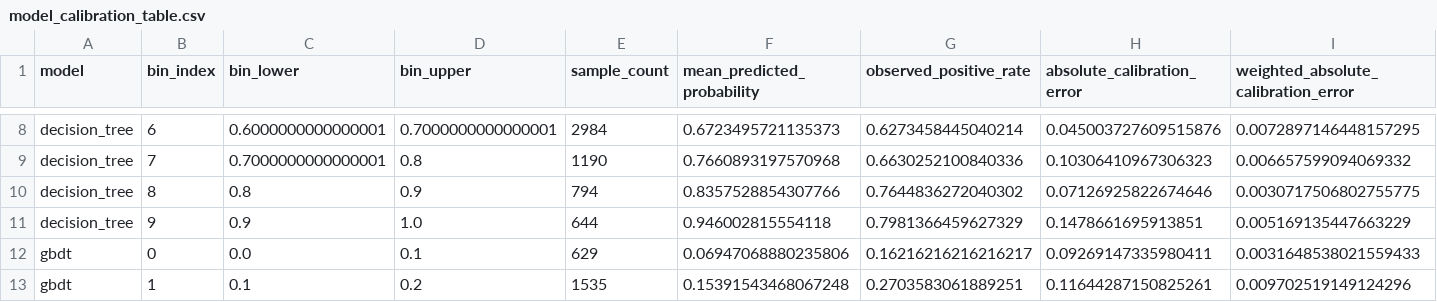
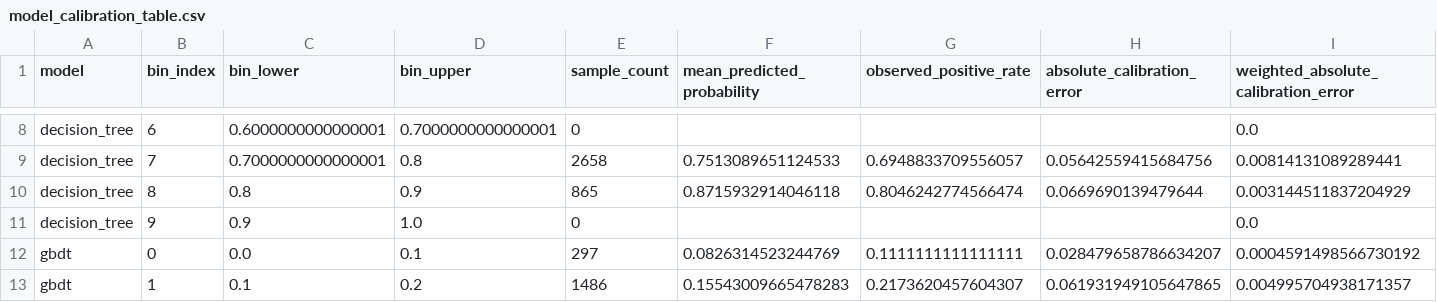
Before and after one commit to keeganasmith/Data-Mining-Project, a CSV file: data/processed/model_training_feature_sets/data_only/model_calibration_table.csv, drawn as a sheet; only a part is shown, gaps mark what is left out; the diff covers the shown part only; the diff names each change by its address in the sheet, - before the commit and + after, or states it on an @@ line.

```diff
--- a/data/processed/model_training_feature_sets/data_only/model_calibration_table.csv
+++ b/data/processed/model_training_feature_sets/data_only/model_calibration_table.csv
-E8 (sample_count): 2984
+E8 (sample_count): 0
-F8 (mean_predicted_probability): 0.6723495721135373
+F8 (mean_predicted_probability): (empty)
-G8 (observed_positive_rate): 0.6273458445040214
+G8 (observed_positive_rate): (empty)
-H8 (absolute_calibration_error): 0.045003727609515876
+H8 (absolute_calibration_error): (empty)
-I8: 0.0072897146448157295
+I8: 0.0
-E9 (sample_count): 1190
+E9 (sample_count): 2658
-F9 (mean_predicted_probability): 0.7660893197570968
+F9 (mean_predicted_probability): 0.7513089651124533
-G9 (observed_positive_rate): 0.6630252100840336
+G9 (observed_positive_rate): 0.6948833709556057
-H9 (absolute_calibration_error): 0.10306410967306323
+H9 (absolute_calibration_error): 0.05642559415684756
-I9: 0.006657599094069332
+I9: 0.00814131089289441
-E10 (sample_count): 794
+E10 (sample_count): 865
-F10 (mean_predicted_probability): 0.8357528854307766
+F10 (mean_predicted_probability): 0.8715932914046118
-G10 (observed_positive_rate): 0.7644836272040302
+G10 (observed_positive_rate): 0.8046242774566474
-H10 (absolute_calibration_error): 0.07126925822674646
+H10 (absolute_calibration_error): 0.0669690139479644
-I10: 0.0030717506802755775
+I10: 0.003144511837204929
-E11 (sample_count): 644
+E11 (sample_count): 0
-F11 (mean_predicted_probability): 0.946002815554118
+F11 (mean_predicted_probability): (empty)
-G11 (observed_positive_rate): 0.7981366459627329
+G11 (observed_positive_rate): (empty)
-H11 (absolute_calibration_error): 0.1478661695913851
+H11 (absolute_calibration_error): (empty)
-I11: 0.005169135447663229
+I11: 0.0
-E12 (sample_count): 629
+E12 (sample_count): 297
-F12 (mean_predicted_probability): 0.06947068880235806
+F12 (mean_predicted_probability): 0.0826314523244769
-G12 (observed_positive_rate): 0.16216216216216217
+G12 (observed_positive_rate): 0.1111111111111111
-H12 (absolute_calibration_error): 0.09269147335980411
+H12 (absolute_calibration_error): 0.028479658786634207
-I12: 0.0031648538021559433
+I12: 0.0004591498566730192
-E13 (sample_count): 1535
+E13 (sample_count): 1486
-F13 (mean_predicted_probability): 0.15391543468067248
+F13 (mean_predicted_probability): 0.15543009665478283
-G13 (observed_positive_rate): 0.2703583061889251
+G13 (observed_positive_rate): 0.2173620457604307
-H13 (absolute_calibration_error): 0.11644287150825261
+H13 (absolute_calibration_error): 0.061931949105647865
-I13: 0.009702519149124296
+I13: 0.004995704938171357
```
Also changed, not shown: 120 edited cells elsewhere in this file, data/processed/model_training/model_calibration_table.csv, data/processed/model_training/model_summary_metrics.csv, 50 other files.
